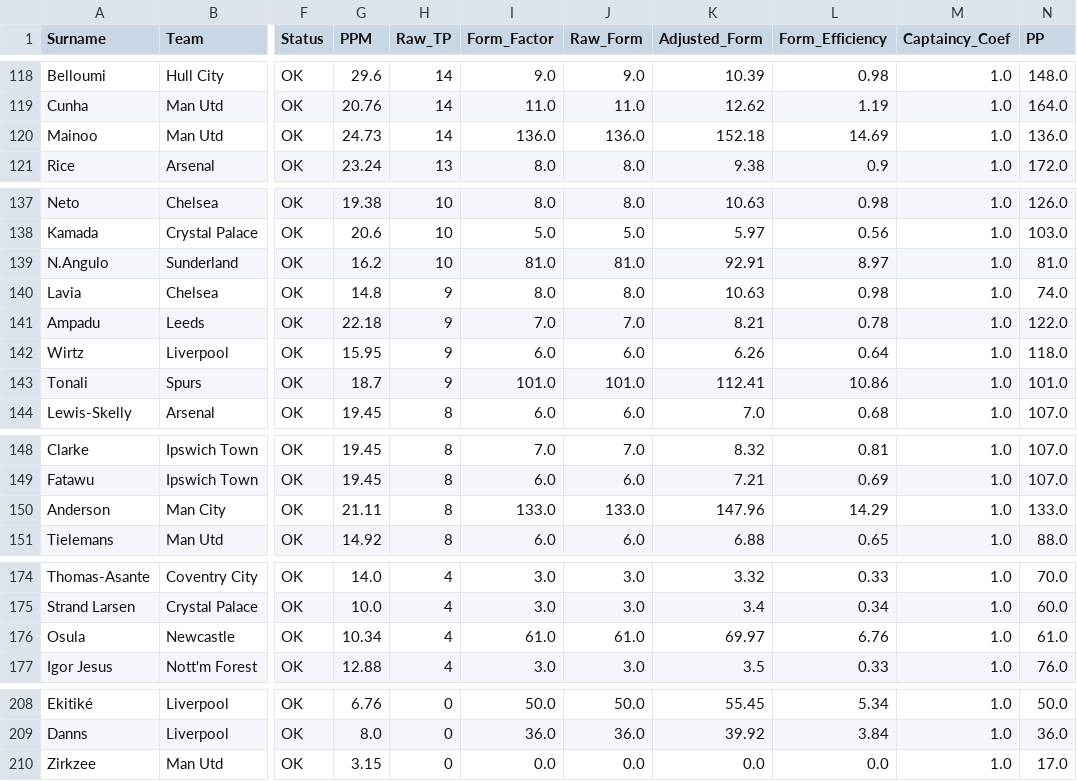
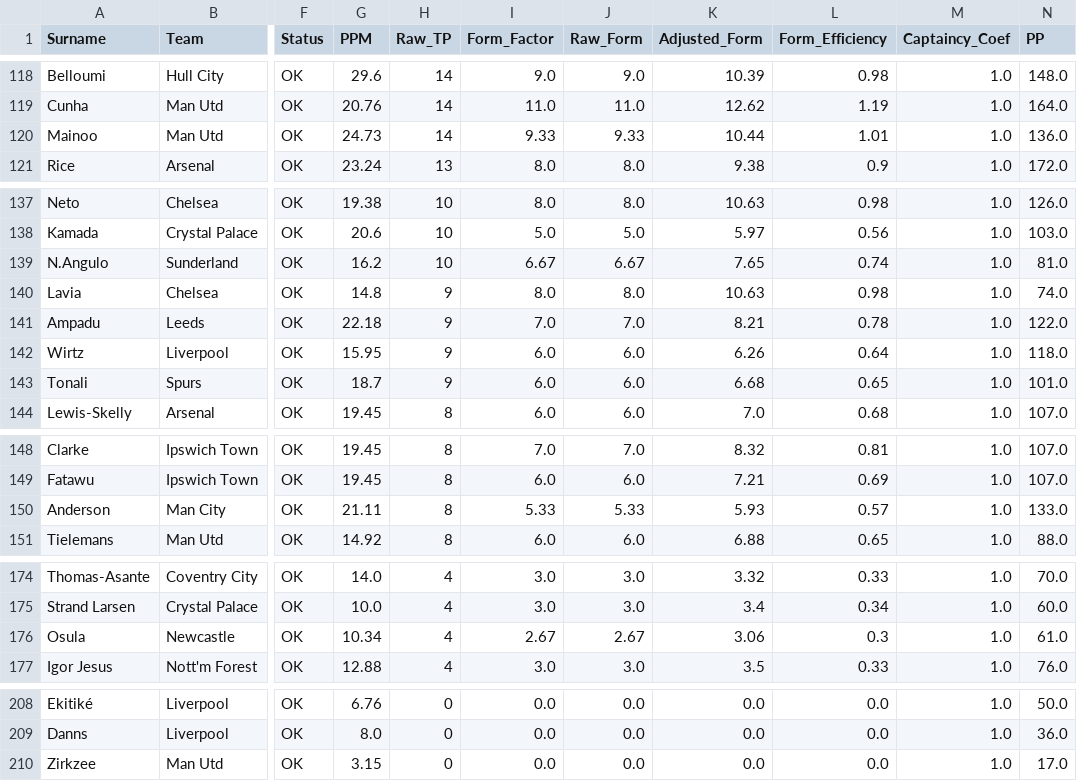
Before and after one commit to ianchanning/fpl-dominator, a CSV file: gw4/fpl_master_database_prophetic.csv, drawn as a sheet; only a part is shown, gaps mark what is left out; the diff covers the shown part only; the diff names each change by its address in the sheet, - before the commit and + after, or states it on an @@ line.

```diff
--- a/gw4/fpl_master_database_prophetic.csv
+++ b/gw4/fpl_master_database_prophetic.csv
-I120 (Form_Factor): 136.0
+I120 (Form_Factor): 9.33
-J120 (Raw_Form): 136.0
+J120 (Raw_Form): 9.33
-K120 (Adjusted_Form): 152.18
+K120 (Adjusted_Form): 10.44
-L120 (Form_Efficiency): 14.69
+L120 (Form_Efficiency): 1.01
-I139 (Form_Factor): 81.0
+I139 (Form_Factor): 6.67
-J139 (Raw_Form): 81.0
+J139 (Raw_Form): 6.67
-K139 (Adjusted_Form): 92.91
+K139 (Adjusted_Form): 7.65
-L139 (Form_Efficiency): 8.97
+L139 (Form_Efficiency): 0.74
-I143 (Form_Factor): 101.0
+I143 (Form_Factor): 6.0
-J143 (Raw_Form): 101.0
+J143 (Raw_Form): 6.0
-K143 (Adjusted_Form): 112.41
+K143 (Adjusted_Form): 6.68
-L143 (Form_Efficiency): 10.86
+L143 (Form_Efficiency): 0.65
-I150 (Form_Factor): 133.0
+I150 (Form_Factor): 5.33
-J150 (Raw_Form): 133.0
+J150 (Raw_Form): 5.33
-K150 (Adjusted_Form): 147.96
+K150 (Adjusted_Form): 5.93
-L150 (Form_Efficiency): 14.29
+L150 (Form_Efficiency): 0.57
-I176 (Form_Factor): 61.0
+I176 (Form_Factor): 2.67
-J176 (Raw_Form): 61.0
+J176 (Raw_Form): 2.67
-K176 (Adjusted_Form): 69.97
+K176 (Adjusted_Form): 3.06
-L176 (Form_Efficiency): 6.76
+L176 (Form_Efficiency): 0.3
-I208 (Form_Factor): 50.0
+I208 (Form_Factor): 0.0
-J208 (Raw_Form): 50.0
+J208 (Raw_Form): 0.0
-K208 (Adjusted_Form): 55.45
+K208 (Adjusted_Form): 0.0
-L208 (Form_Efficiency): 5.34
+L208 (Form_Efficiency): 0.0
-I209 (Form_Factor): 36.0
+I209 (Form_Factor): 0.0
-J209 (Raw_Form): 36.0
+J209 (Raw_Form): 0.0
-K209 (Adjusted_Form): 39.92
+K209 (Adjusted_Form): 0.0
-L209 (Form_Efficiency): 3.84
+L209 (Form_Efficiency): 0.0
```
Also changed, not shown: 104 edited cells elsewhere in this file, gw4/fpl_master_database_FINAL_v5.csv, gw4/fpl_master_database_OMNISCIENT.csv, 2 other files.
